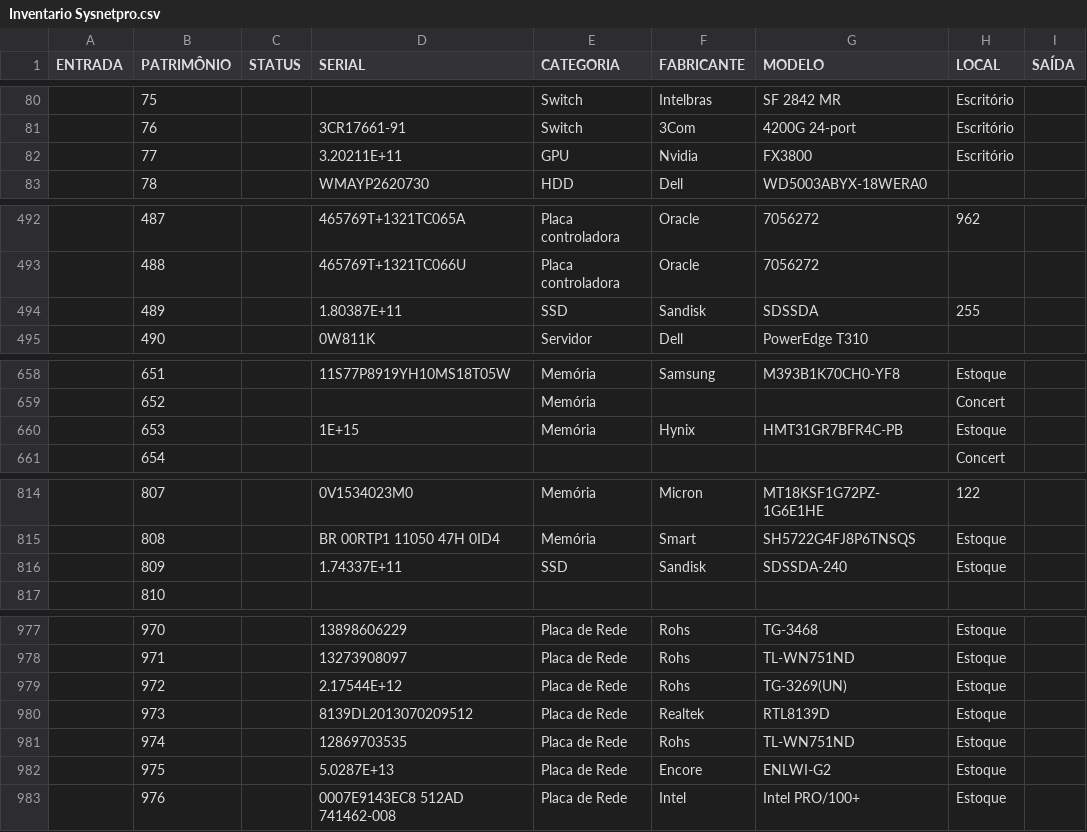
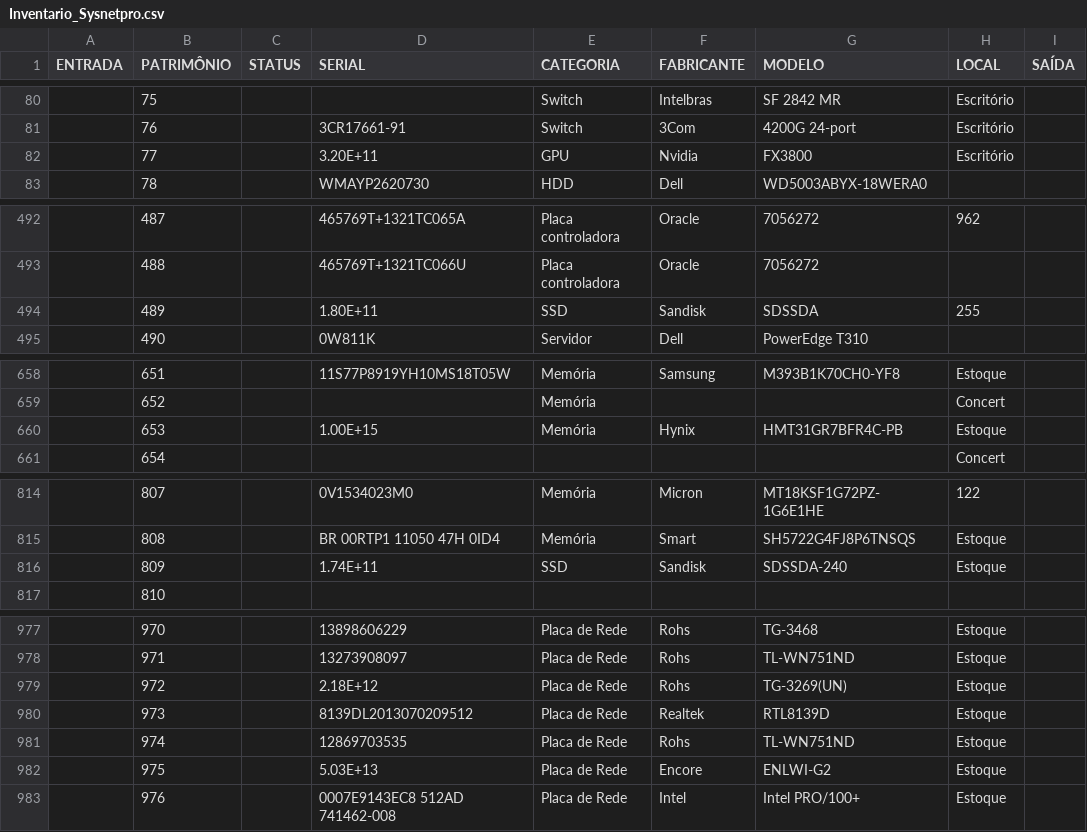
Before and after one commit to Jascicleiton/ControleEstoque, a CSV file: Controle de Estoque/Assets/Sheets/Inventario_Sysnetpro.csv (was Controle de Estoque/Assets/Sheets/Inventario Sysnetpro.csv), drawn as a sheet; only a part is shown, gaps mark what is left out; the diff covers the shown part only; the diff names each change by its address in the sheet, - before the commit and + after, or states it on an @@ line.

```diff
--- a/Controle de Estoque/Assets/Sheets/Inventario Sysnetpro.csv
+++ b/Controle de Estoque/Assets/Sheets/Inventario_Sysnetpro.csv
-D82 (SERIAL): 3.20211E+11
+D82 (SERIAL): 3.20E+11
-D494 (SERIAL): 1.80387E+11
+D494 (SERIAL): 1.80E+11
-D660 (SERIAL): 1E+15
+D660 (SERIAL): 1.00E+15
-D816 (SERIAL): 1.74337E+11
+D816 (SERIAL): 1.74E+11
-D979 (SERIAL): 2.17544E+12
+D979 (SERIAL): 2.18E+12
-D982 (SERIAL): 5.0287E+13
+D982 (SERIAL): 5.03E+13
```
Also changed, not shown: 1 added row and 20 edited cells elsewhere in this file, 20 other files.
